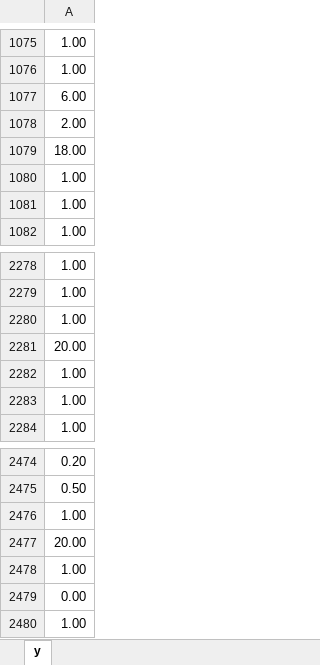
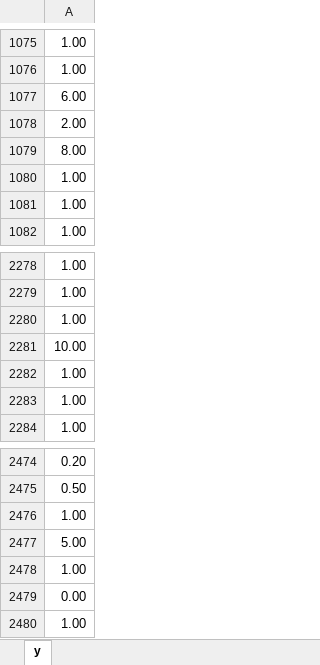
Before and after one commit to StillKost/pyproj, an Excel workbook: Data/y.xlsx, sheet y, drawn as a sheet; only a part is shown, gaps mark what is left out; values as stored, in another font and other column widths than the file's, no borders; the diff names each change by its address in the sheet, - before the commit and + after, or states it on an @@ line.

Commit message:
data

```diff
--- a/Data/y.xlsx (sheet y)
+++ b/Data/y.xlsx (sheet y)
-A1079: 18.00
+A1079: 8.00
-A2281: 20.00
+A2281: 10.00
-A2477: 20.00
+A2477: 5.00
```
Also changed, not shown: 7 other files.
